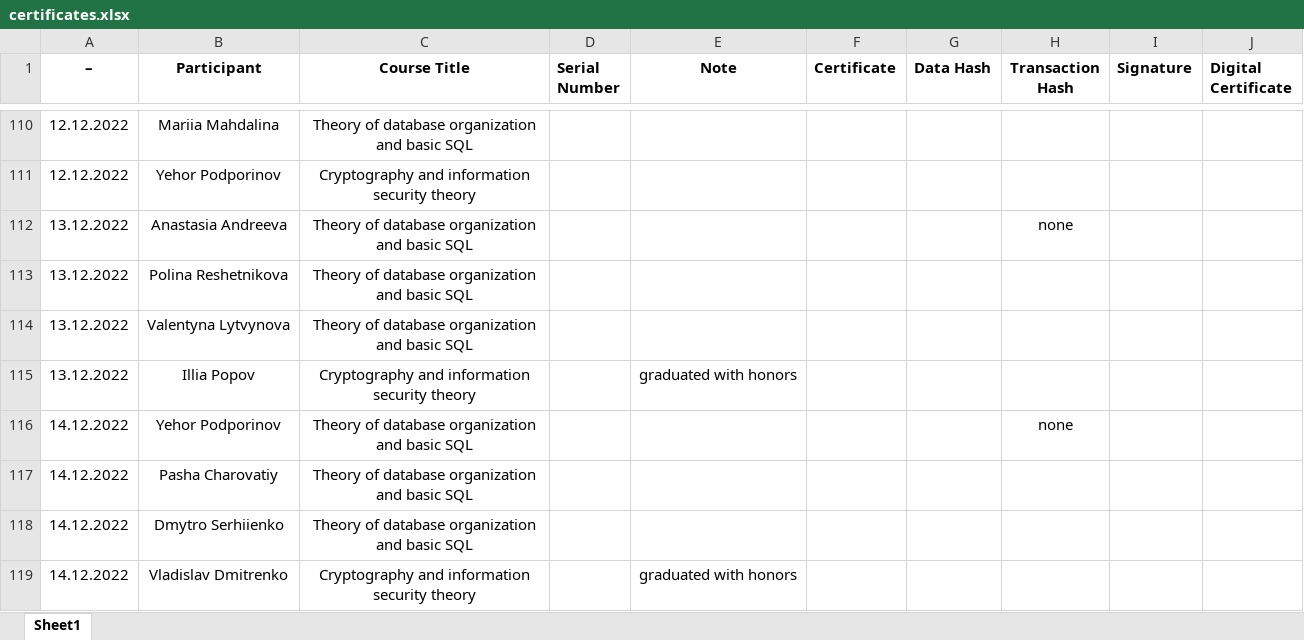
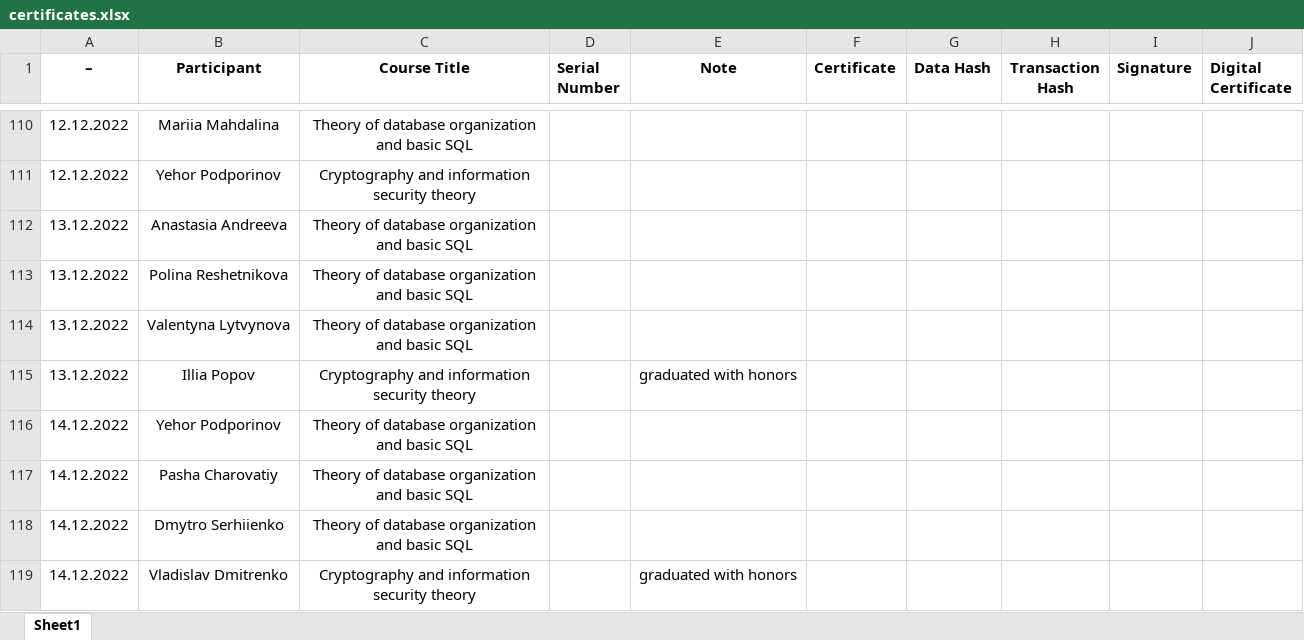
Before and after one commit to Digital-Certificates-DL/certificates-svc, an Excel workbook: certificates.xlsx, sheet Sheet1, drawn as a sheet; only a part is shown, gaps mark what is left out; values as stored, in another font and other column widths than the file's, no borders; the diff names each change by its address in the sheet, - before the commit and + after, or states it on an @@ line.

```diff
--- a/certificates.xlsx (sheet Sheet1)
+++ b/certificates.xlsx (sheet Sheet1)
-H112 (Transaction Hash): none
+H112 (Transaction Hash): (empty)
-H116 (Transaction Hash): none
+H116 (Transaction Hash): (empty)
```
Also changed, not shown: test.xlsx, 7 other files.
